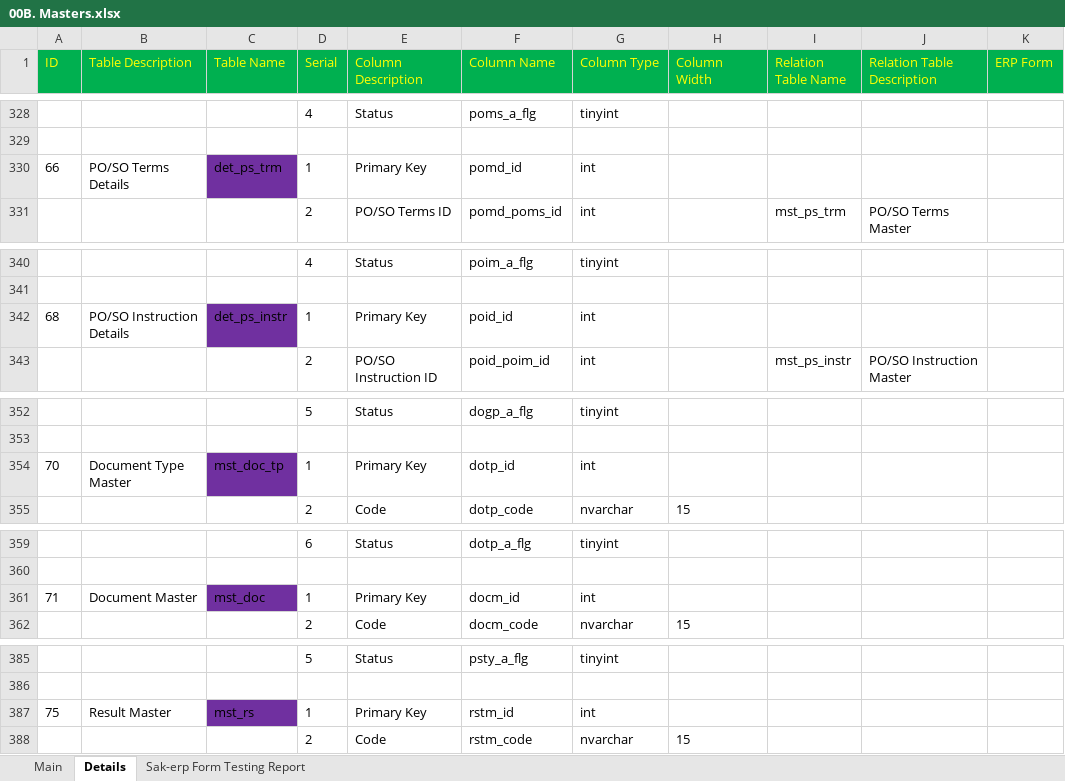
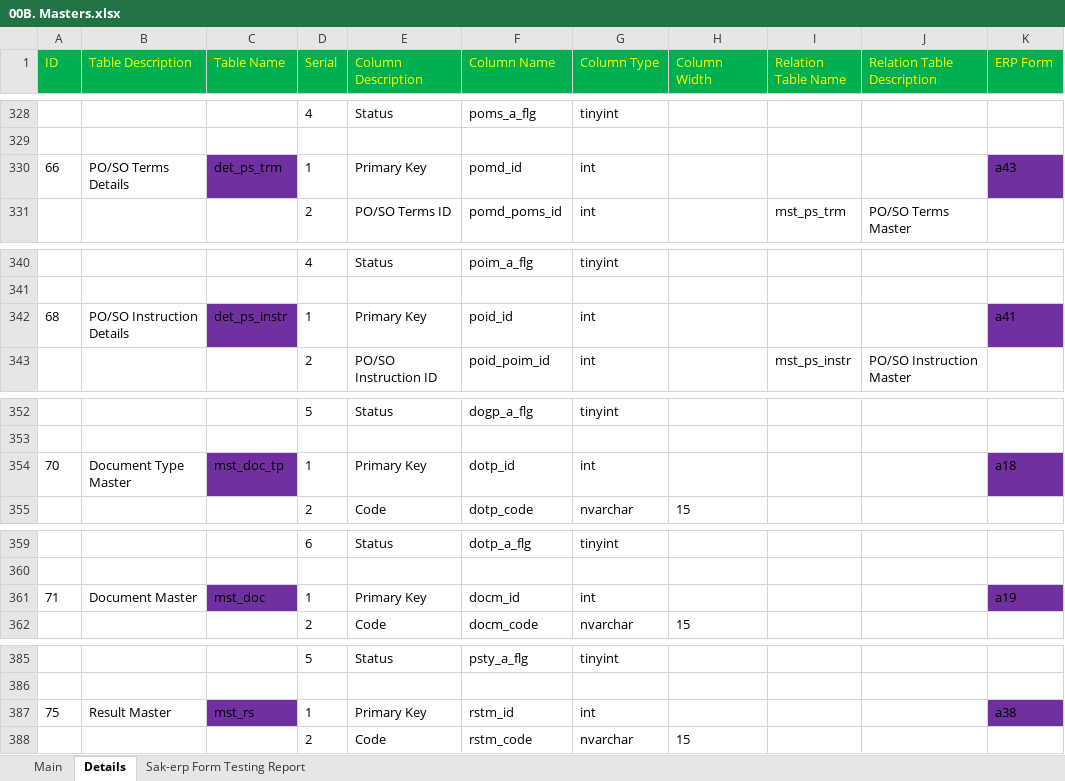
Before and after one commit to sunilocean/sak_erp, an Excel workbook: db_structure/00B. Masters.xlsx, sheet Details, drawn as a sheet; only a part is shown, gaps mark what is left out; values as stored, in another font and other column widths than the file's, no borders; the diff covers the shown part only; the diff names each change by its address in the sheet, - before the commit and + after, or states it on an @@ line.

```diff
--- a/db_structure/00B. Masters.xlsx (sheet Details)
+++ b/db_structure/00B. Masters.xlsx (sheet Details)
-K330 (ERP Form): (empty)
+K330 (ERP Form): a43
-K330 fill: none
+K330 fill: #7030A0
-K342 (ERP Form): (empty)
+K342 (ERP Form): a41
-K342 fill: none
+K342 fill: #7030A0
-K354 (ERP Form): (empty)
+K354 (ERP Form): a18
-K354 fill: none
+K354 fill: #7030A0
-K361 (ERP Form): (empty)
+K361 (ERP Form): a19
-K361 fill: none
+K361 fill: #7030A0
-K387 (ERP Form): (empty)
+K387 (ERP Form): a38
-K387 fill: none
+K387 fill: #7030A0
```
Also changed, not shown: 1 edited cell and cell formats elsewhere in this sheet, sheet Sak-erp Form Testing Report.
